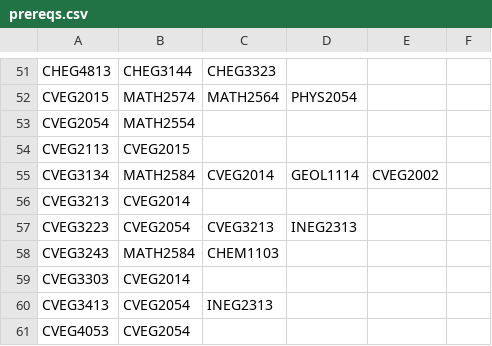
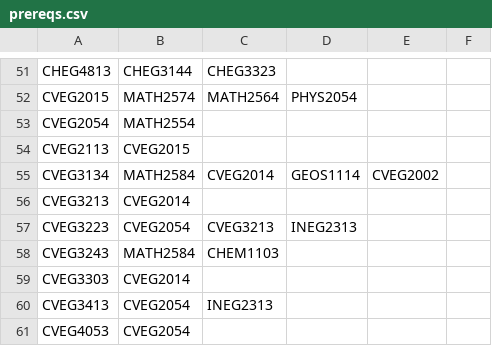
Before and after one commit to cox5529/degree-planner, a CSV file: data/prereqs.csv, drawn as a sheet; only a part is shown, gaps mark what is left out.

Commit message:
Fixed typo

```diff
--- a/data/prereqs.csv
+++ b/data/prereqs.csv
@@ -54,3 +54,3 @@ CVEG2054,MATH2554
 CVEG2113,CVEG2015
-CVEG3134,MATH2584,CVEG2014,GEOL1114,CVEG2002
+CVEG3134,MATH2584,CVEG2014,GEOS1114,CVEG2002
 CVEG3213,CVEG2014
```
